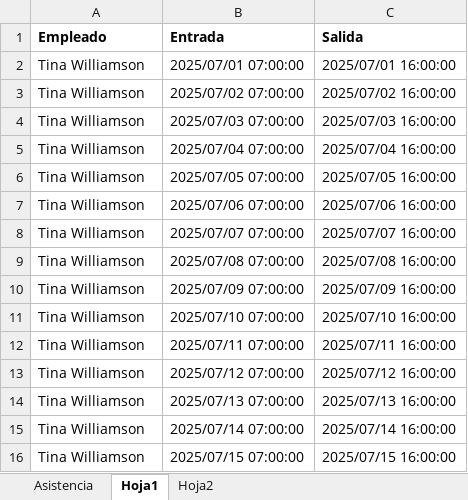
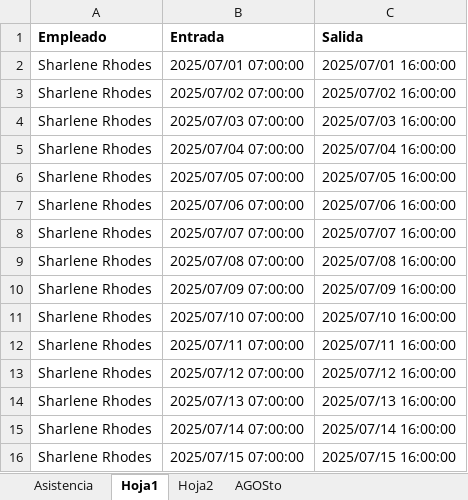
Before and after one commit to informaticaincoe/fe, an Excel workbook: location/l10n_sv_hr_retenciones/static/src/plantilla/plantilla_asistencia.xlsx, sheet Hoja1, drawn as a sheet; values as stored, in another font and other column widths than the file's, no borders; the diff names each change by its address in the sheet, - before the commit and + after, or states it on an @@ line.

```diff
--- a/location/l10n_sv_hr_retenciones/static/src/plantilla/plantilla_asistencia.xlsx (sheet Hoja1)
+++ b/location/l10n_sv_hr_retenciones/static/src/plantilla/plantilla_asistencia.xlsx (sheet Hoja1)
+sheet tab: AGOSto
-A2:A16 (Empleado): Tina Williamson
+A2:A16 (Empleado): Sharlene Rhodes
```
Also changed, not shown: sheet Asistencia, 2 other files.
